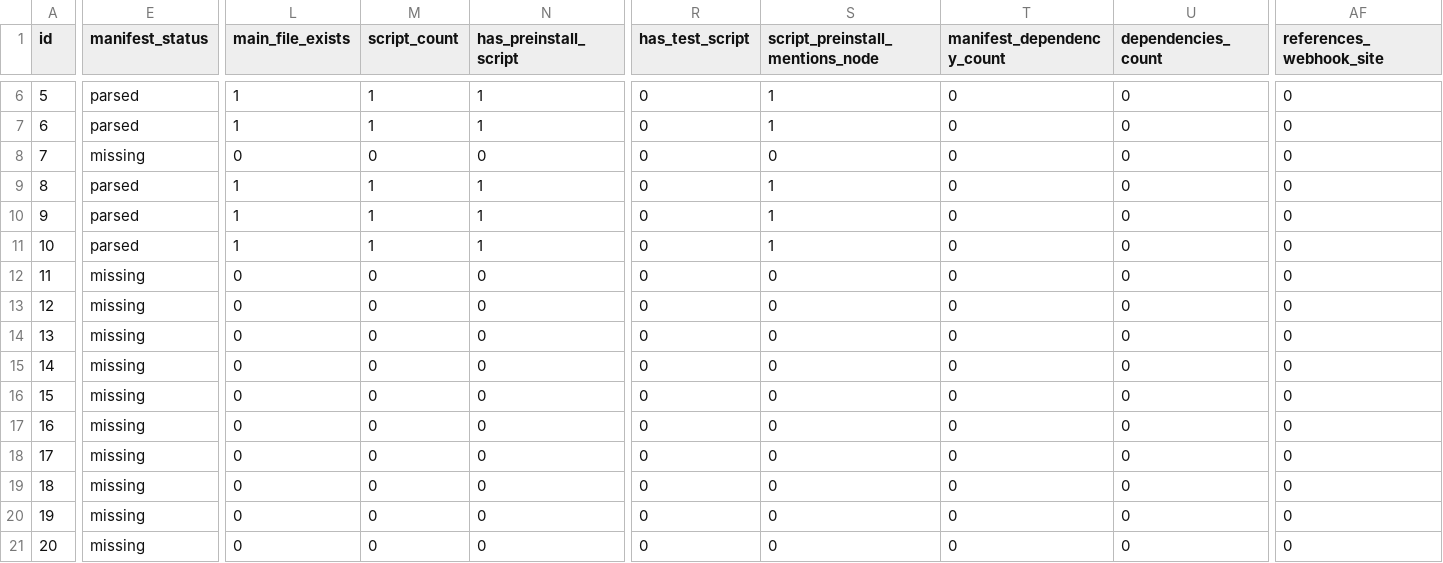
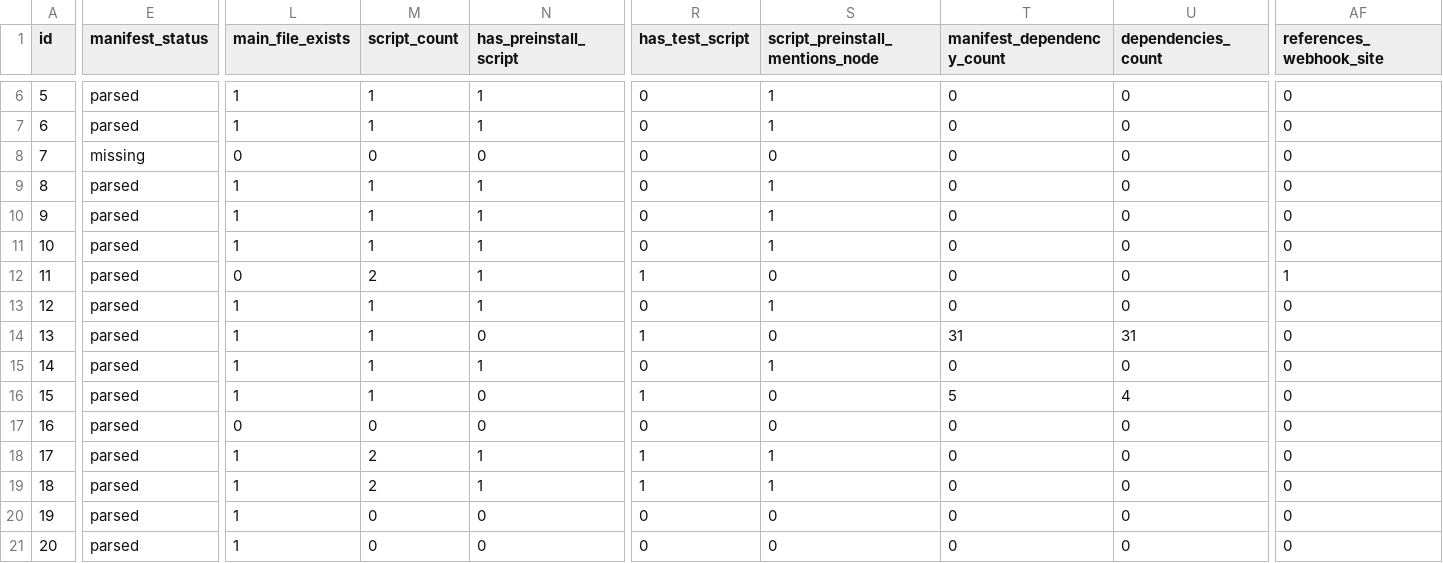
Before and after one commit to EllaUktolseja/Research, a CSV file: results/features.csv, drawn as a sheet; only a part is shown, gaps mark what is left out; the diff covers the shown part only; the diff names each change by its address in the sheet, - before the commit and + after, or states it on an @@ line.

```diff
--- a/results/features.csv
+++ b/results/features.csv
-E12:E21 (manifest_status): missing
+E12:E21 (manifest_status): parsed
-M12 (script_count): 0
+M12 (script_count): 2
-N12:N13 (has_preinstall_script): 0
+N12:N13 (has_preinstall_script): 1
-R12 (has_test_script): 0
+R12 (has_test_script): 1
-AF12 (references_webhook_site): 0
+AF12 (references_webhook_site): 1
-L13:L16 (main_file_exists): 0
+L13:L16 (main_file_exists): 1
-M13:M16 (script_count): 0
+M13:M16 (script_count): 1
-S13 (script_preinstall_mentions_node): 0
+S13 (script_preinstall_mentions_node): 1
-R14 (has_test_script): 0
+R14 (has_test_script): 1
-T14 (manifest_dependency_count): 0
+T14 (manifest_dependency_count): 31
-U14 (dependencies_count): 0
+U14 (dependencies_count): 31
-N15 (has_preinstall_script): 0
+N15 (has_preinstall_script): 1
-S15 (script_preinstall_mentions_node): 0
+S15 (script_preinstall_mentions_node): 1
-R16 (has_test_script): 0
+R16 (has_test_script): 1
-T16 (manifest_dependency_count): 0
+T16 (manifest_dependency_count): 5
-U16 (dependencies_count): 0
+U16 (dependencies_count): 4
-L18:L21 (main_file_exists): 0
+L18:L21 (main_file_exists): 1
-M18:M19 (script_count): 0
+M18:M19 (script_count): 2
-N18:N19 (has_preinstall_script): 0
+N18:N19 (has_preinstall_script): 1
-R18:R19 (has_test_script): 0
+R18:R19 (has_test_script): 1
-S18:S19 (script_preinstall_mentions_node): 0
+S18:S19 (script_preinstall_mentions_node): 1
```
Also changed, not shown: 5 edited cells elsewhere in this file, results/features_model_metadata.csv, results/features_model_static.csv, 35 other files.
